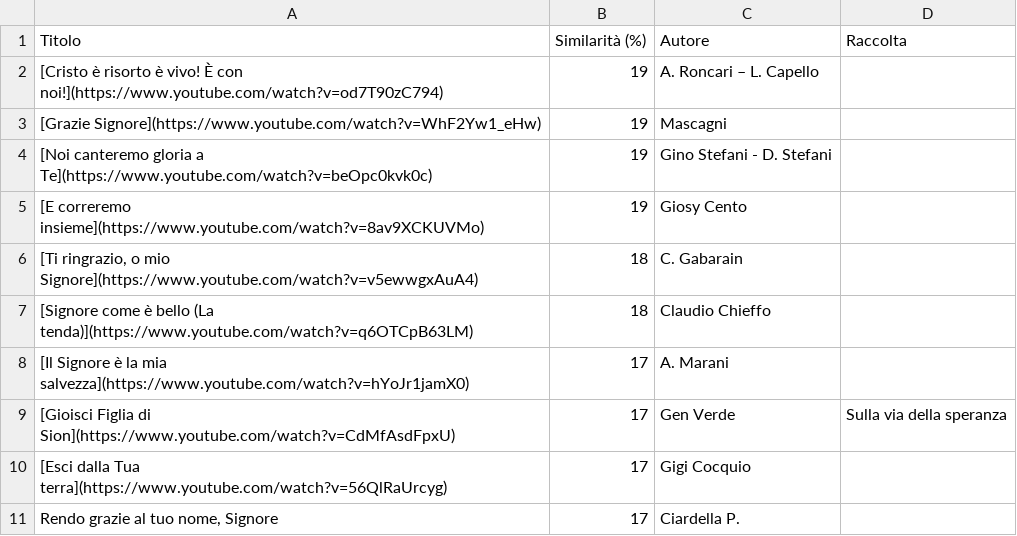
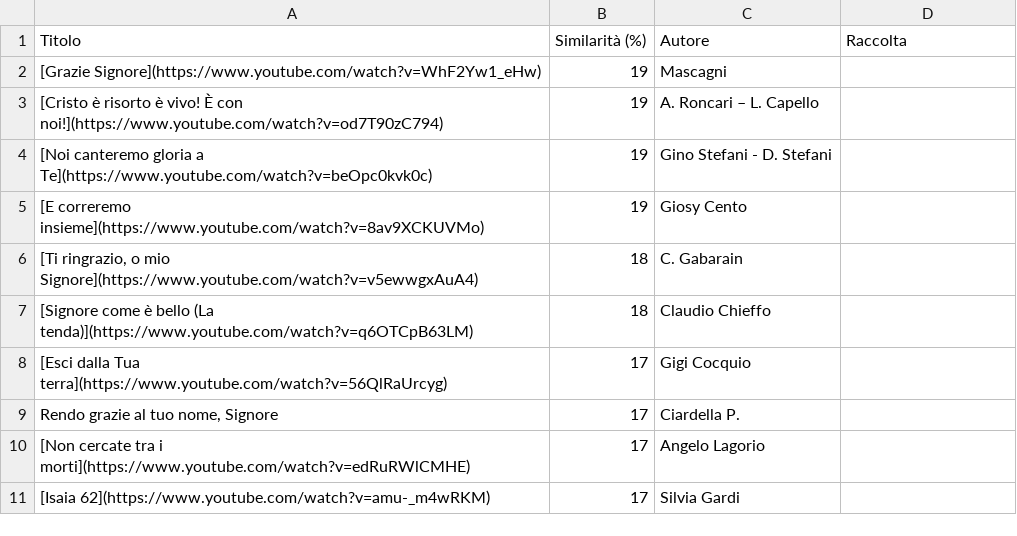
Before and after one commit to dennisangemi/hildegard, a CSV file: data/suggeriti-congedo-latest.csv, drawn as a sheet.

```diff
--- a/data/suggeriti-congedo-latest.csv
+++ b/data/suggeriti-congedo-latest.csv
@@ -1,4 +1,4 @@
 Titolo,Similarità (%),Autore,Raccolta
+[Grazie Signore](https://www.youtube.com/watch?v=WhF2Yw1_eHw),19,Mascagni,
 [Cristo è risorto è vivo!  È con noi!](https://www.youtube.com/watch?v=od7T90zC794),19,A. Roncari – L. Capello,
-[Grazie Signore](https://www.youtube.com/watch?v=WhF2Yw1_eHw),19,Mascagni,
 [Noi canteremo gloria a Te](https://www.youtube.com/watch?v=beOpc0kvk0c),19,Gino Stefani - D. Stefani,
@@ -7,5 +7,5 @@ Titolo,Similarità (%),Autore,Raccolta
 [Signore come è bello (La tenda)](https://www.youtube.com/watch?v=q6OTCpB63LM),18,Claudio Chieffo,
-[Il Signore è la mia salvezza](https://www.youtube.com/watch?v=hYoJr1jamX0),17,A. Marani,
-[Gioisci Figlia di Sion](https://www.youtube.com/watch?v=CdMfAsdFpxU),17,Gen Verde,Sulla via della speranza
 [Esci dalla Tua terra](https://www.youtube.com/watch?v=56QlRaUrcyg),17,Gigi Cocquio,
 "Rendo grazie al tuo nome, Signore",17,Ciardella P.,
+[Non cercate tra i morti](https://www.youtube.com/watch?v=edRuRWlCMHE),17,Angelo Lagorio,
+[Isaia 62](https://www.youtube.com/watch?v=amu-_m4wRKM),17,Silvia Gardi,
```
Also changed, not shown: data/suggerimenti-2024-06-30.csv, data/suggeriti-comunione-latest.csv, 11 other files.
